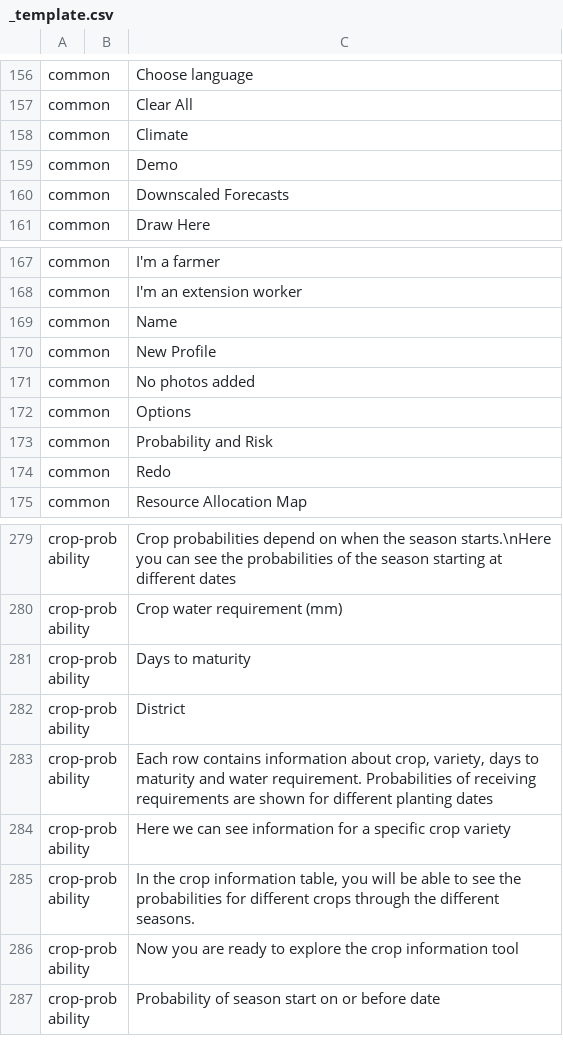
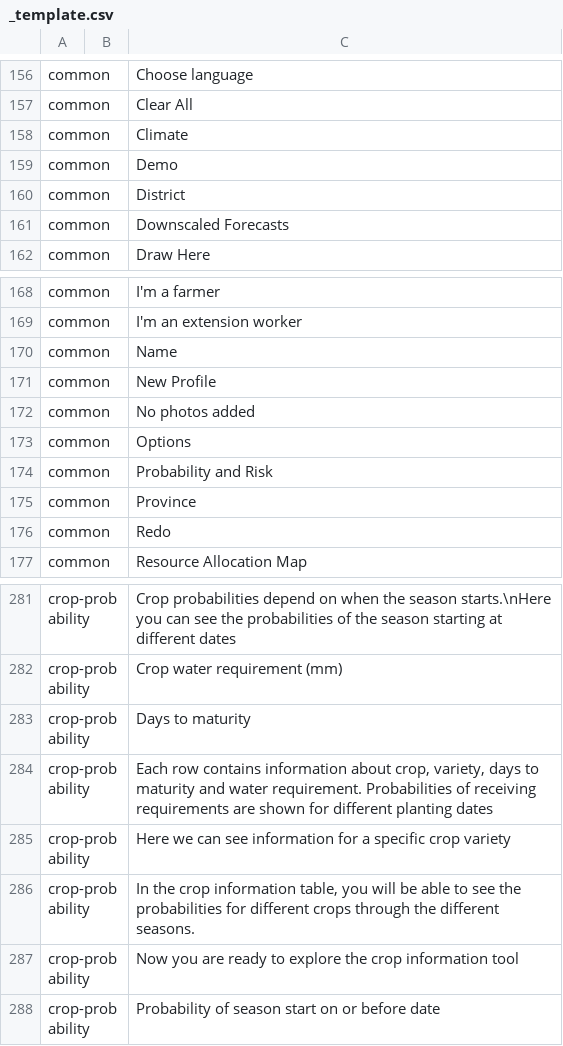
Before and after one commit to e-picsa/picsa-apps, a CSV file: libs/i18n/templates/_template.csv, drawn as a sheet; only a part is shown, gaps mark what is left out; removed rows and columns are numbered as before the commit, all else as after; the diff names each change by its address in the sheet, - before the commit and + after, or states it on an @@ line.

Commit message:
chore: update translations

```diff
--- a/libs/i18n/templates/_template.csv
+++ b/libs/i18n/templates/_template.csv
+row 160: common |  | District
+row 175: common |  | Province
-row 282: crop-probability |  | District
```
Also changed, not shown: 9 other files.
